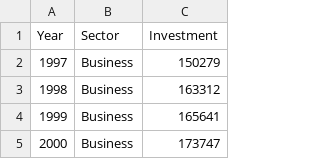
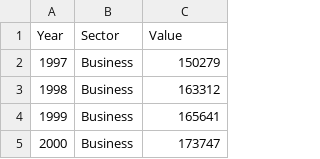
Before and after one commit to jamesaubs/jamesaubs.github.io, a CSV file: investment2.csv, drawn as a sheet; only a part is shown.

Commit message:
Update investment2.csv

```diff
--- a/investment2.csv
+++ b/investment2.csv
@@ -1,2 +1,2 @@
-Year,Sector,Investment
+Year,Sector,Value
 1997,Business,150279
```
